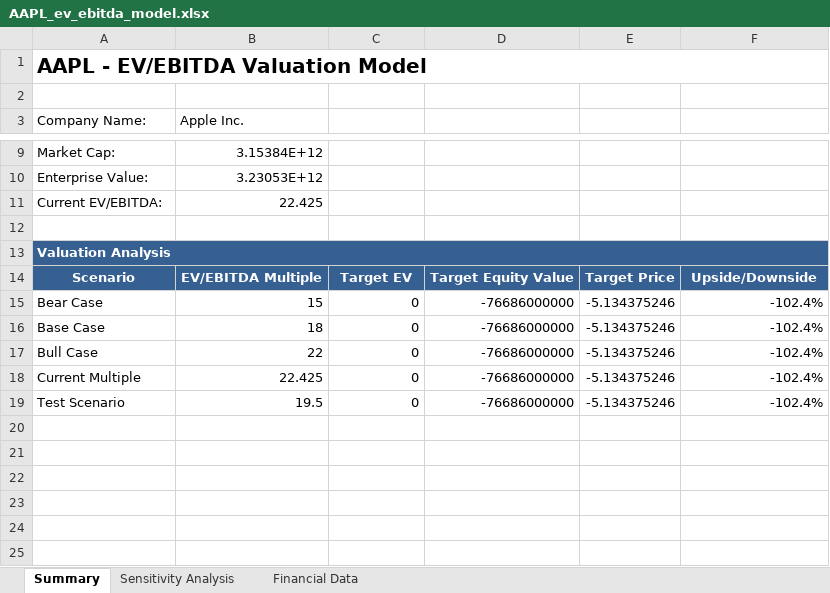
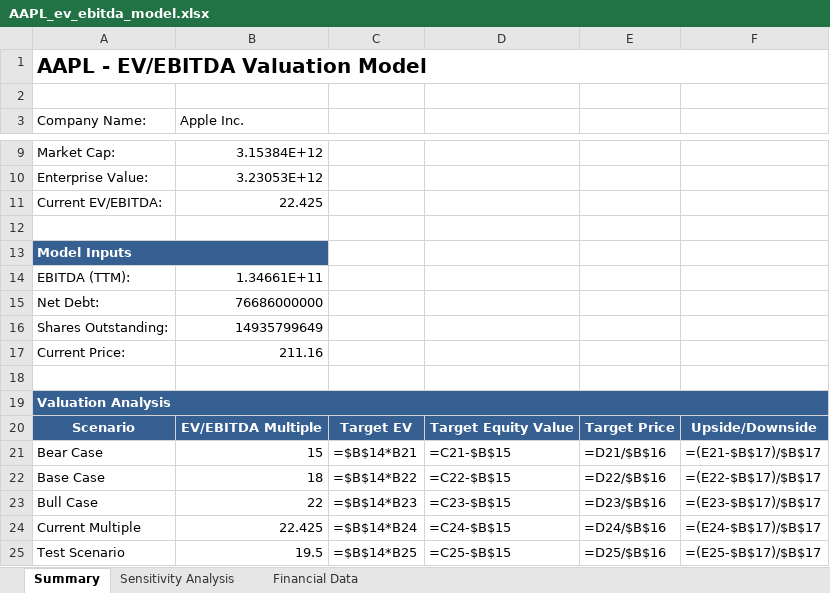
Before and after one commit to Brobertmod/equity-valuation-models, an Excel workbook: output/AAPL_ev_ebitda_model.xlsx, sheet Summary, drawn as a sheet; only a part is shown, gaps mark what is left out; values as stored, in another font and other column widths than the file's, no borders; formulas without a stored value are shown as written; addresses are those after the commit; the diff names each change by its address in the sheet, - before the commit and + after, or states it on an @@ line.

```diff
--- a/output/AAPL_ev_ebitda_model.xlsx (sheet Summary)
+++ b/output/AAPL_ev_ebitda_model.xlsx (sheet Summary)
+row 13: Model Inputs
+row 14: EBITDA (TTM): | 1.34661E+11
+row 15: Net Debt: | 76686000000
+row 16: Shares Outstanding: | 14935799649
+row 17: Current Price: | 211.16
+row 18: (empty)
-C21: 0
+C21: =$B$14*B21
-D21: -76686000000
+D21: =C21-$B$15
-E21: -5.134375246
+E21: =D21/$B$16
-F21: -102.4%
+F21: =(E21-$B$17)/$B$17
-C22: 0
+C22: =$B$14*B22
-D22: -76686000000
+D22: =C22-$B$15
-E22: -5.134375246
+E22: =D22/$B$16
-F22: -102.4%
+F22: =(E22-$B$17)/$B$17
-C23: 0
+C23: =$B$14*B23
-D23: -76686000000
+D23: =C23-$B$15
-E23: -5.134375246
+E23: =D23/$B$16
-F23: -102.4%
+F23: =(E23-$B$17)/$B$17
-C24: 0
+C24: =$B$14*B24
-D24: -76686000000
+D24: =C24-$B$15
-E24: -5.134375246
+E24: =D24/$B$16
-F24: -102.4%
+F24: =(E24-$B$17)/$B$17
-C25: 0
+C25: =$B$14*B25
-D25: -76686000000
+D25: =C25-$B$15
-E25: -5.134375246
+E25: =D25/$B$16
-F25: -102.4%
+F25: =(E25-$B$17)/$B$17
```
Also changed, not shown: sheet Financial Data, sheet Sensitivity Analysis, output/AAPL_dcf_model.xlsx, output/AAPL_ev_sales_model.xlsx, 4 other files.
